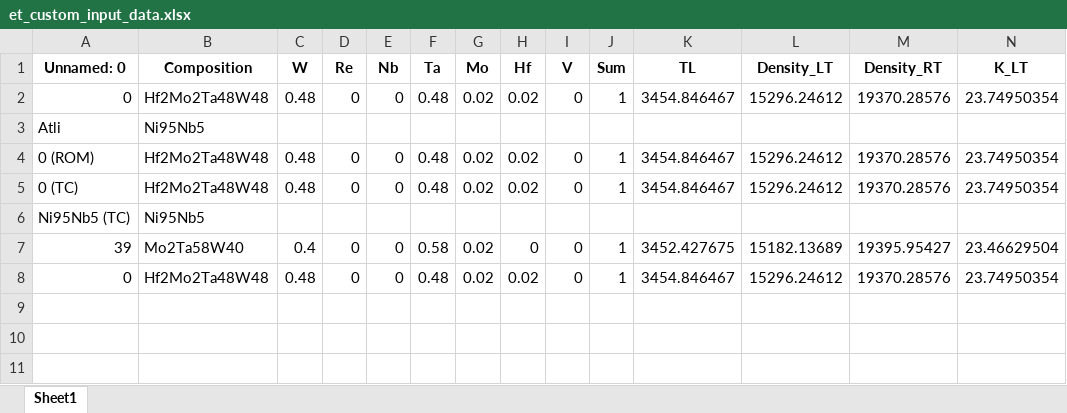
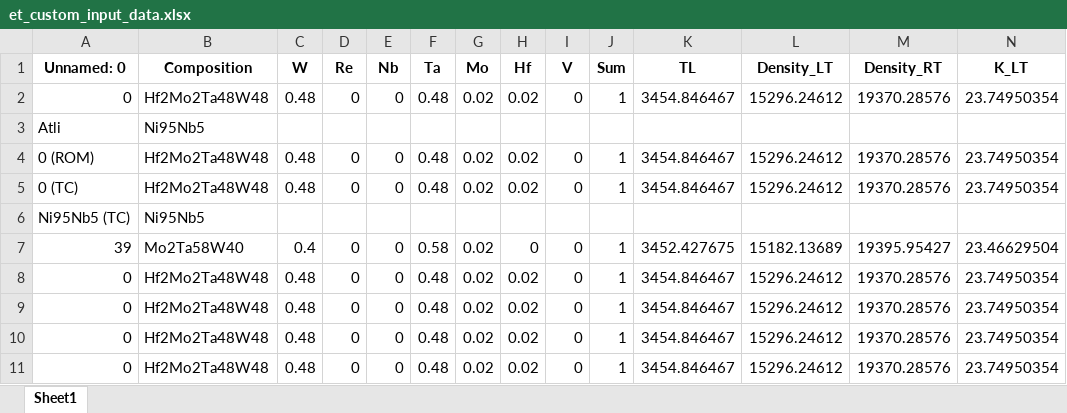
Before and after one commit to BrentVela/eagar-tsai, an Excel workbook: et_custom_input_data.xlsx, sheet Sheet1, drawn as a sheet; only a part is shown; values as stored, in another font and other column widths than the file's, no borders; rows hold the shown columns only; the diff names each change by its address in the sheet, - before the commit and + after, or states it on an @@ line.

```diff
--- a/et_custom_input_data.xlsx (sheet Sheet1)
+++ b/et_custom_input_data.xlsx (sheet Sheet1)
+row 9: 0 | Hf2Mo2Ta48W48 | 0.48 | 0 | 0 | 0.48 | 0.02 | 0.02 | 0 | 1 | 3454.846467 | 15296.24612 | 19370.28576 | 23.74950354
+row 10: 0 | Hf2Mo2Ta48W48 | 0.48 | 0 | 0 | 0.48 | 0.02 | 0.02 | 0 | 1 | 3454.846467 | 15296.24612 | 19370.28576 | 23.74950354
+row 11: 0 | Hf2Mo2Ta48W48 | 0.48 | 0 | 0 | 0.48 | 0.02 | 0.02 | 0 | 1 | 3454.846467 | 15296.24612 | 19370.28576 | 23.74950354
```
Also changed, not shown: 8 other files.
